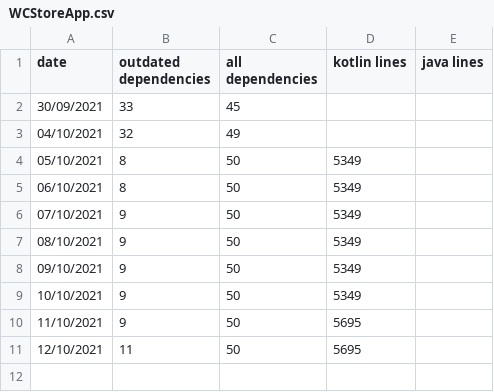
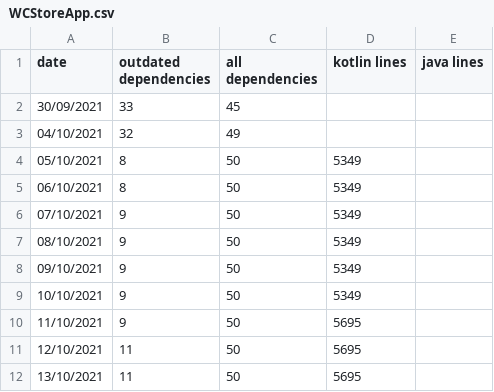
Before and after one commit to wzieba/Autostattic, a CSV file: WCStoreApp.csv, drawn as a sheet.

```diff
--- a/WCStoreApp.csv
+++ b/WCStoreApp.csv
@@ -11 +11,2 @@ date,outdated dependencies,all dependencies,kotlin lines,java lines
 12/10/2021,11,50,5695,
+13/10/2021,11,50,5695,
```
